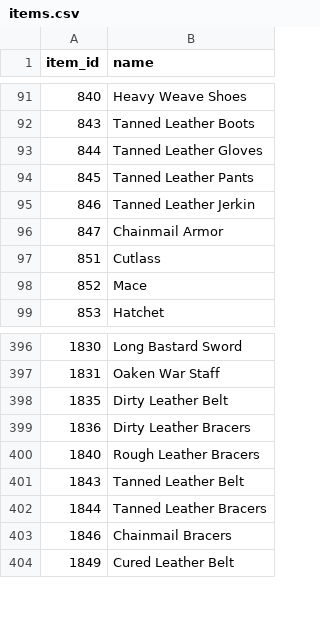
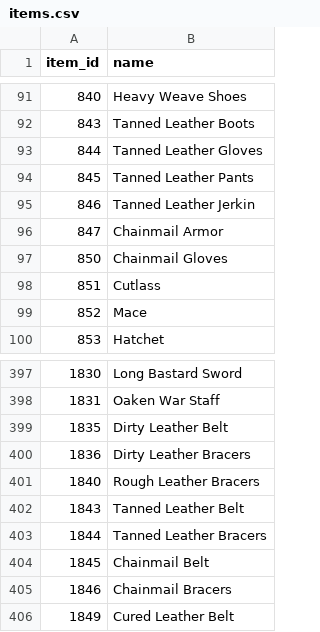
Before and after one commit to svallance2600-design/wow-ah, a CSV file: data/items.csv, drawn as a sheet; only a part is shown, gaps mark what is left out; the diff names each change by its address in the sheet, - before the commit and + after, or states it on an @@ line.

```diff
--- a/data/items.csv
+++ b/data/items.csv
+row 97: 850 | Chainmail Gloves
+row 404: 1845 | Chainmail Belt
```
Also changed, not shown: 1 other file.
